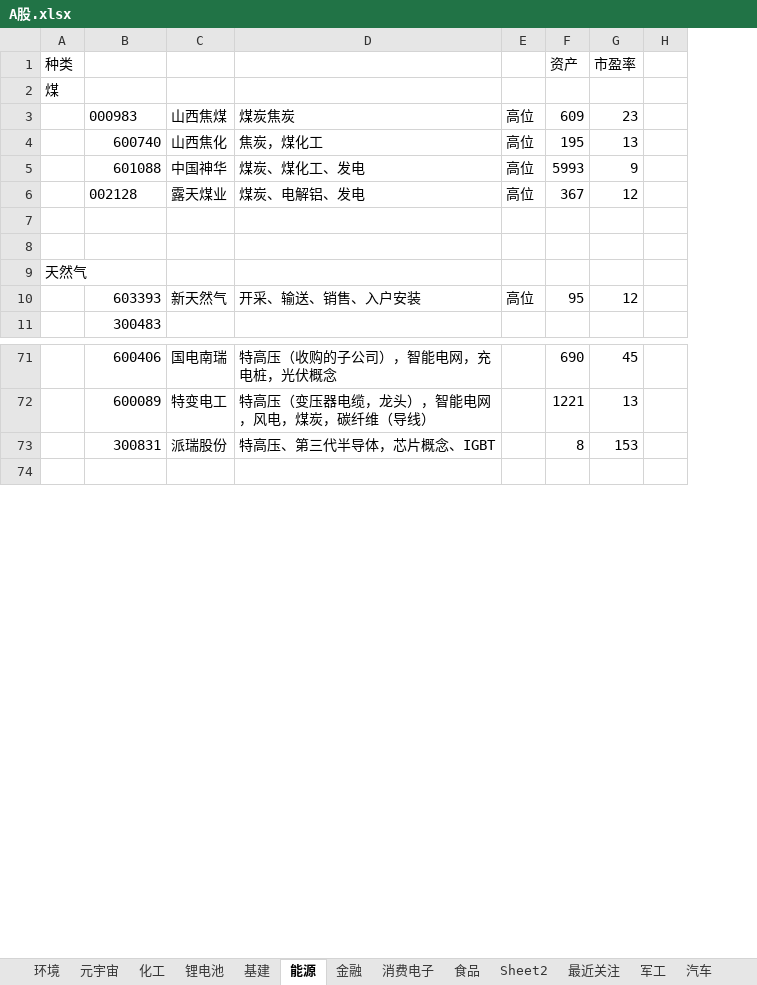
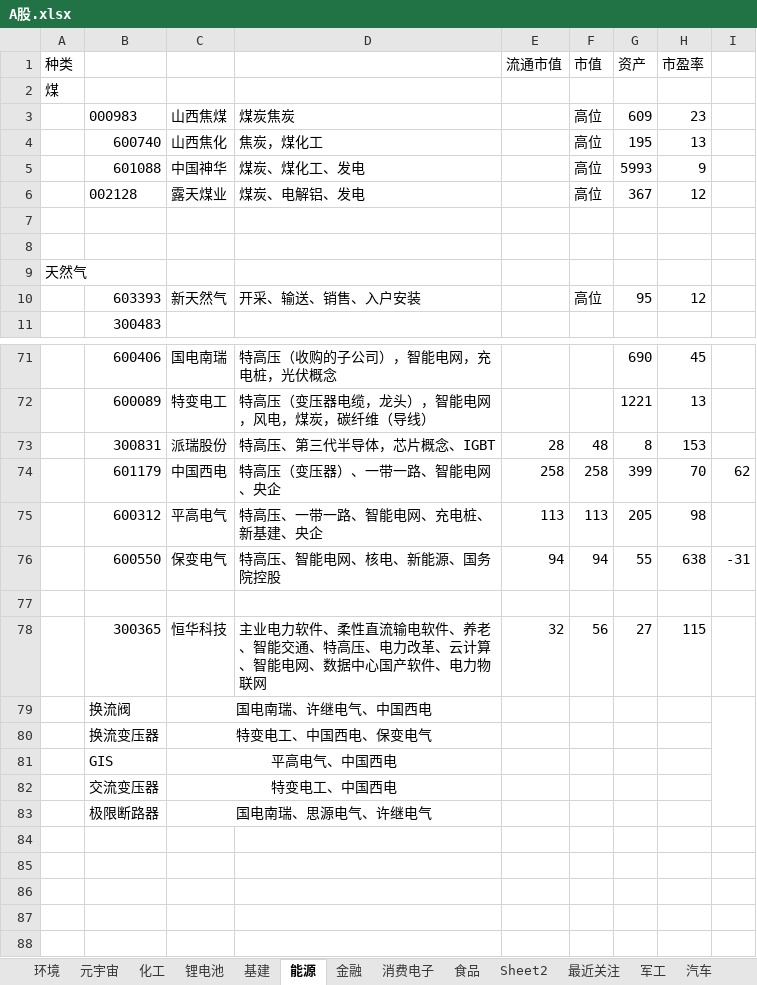
Before and after one commit to 1934312258/document, an Excel workbook: A股.xlsx, sheet 能源, drawn as a sheet; only a part is shown, gaps mark what is left out; values as stored, in another font and other column widths than the file's, no borders; charts and pictures not drawn; addresses are those after the commit; the diff names each change by its address in the sheet, - before the commit and + after, or states it on an @@ line.

```diff
--- a/A股.xlsx (sheet 能源)
+++ b/A股.xlsx (sheet 能源)
+column E (流通市值), row 73: 28
-F1: (empty)
+F1: 市值
-F73 (市值): (empty)
+F73 (市值): 48
+row 74:  | 601179 | 中国西电 | 特高压（变压器）、一带一路、智能电网、央企 | 258 | 258 | 399 | 70 | 62
+row 75:  | 600312 | 平高电气 | 特高压、一带一路、智能电网、充电桩、新基建、央企 | 113 | 113 | 205 | 98
+row 76:  | 600550 | 保变电气 | 特高压、智能电网、核电、新能源、国务院控股 | 94 | 94 | 55 | 638 | -31
+row 77: (empty)
+row 78:  | 300365 | 恒华科技 | 主业电力软件、柔性直流输电软件、养老、智能交通、特高压、电力改革、云计算、智能电网、数据中心国产软件、电力物联网 | 32 | 56 | 27 | 115
+row 79:  | 换流阀 | 国电南瑞、许继电气、中国西电
+row 80:  | 换流变压器 | 特变电工、中国西电、保变电气
+row 81:  | GIS | 平高电气、中国西电
+row 82:  | 交流变压器 | 特变电工、中国西电
+row 83:  | 极限断路器 | 国电南瑞、思源电气、许继电气
+row 84: (empty)
+row 85: (empty)
+row 86: (empty)
+row 87: (empty)
```
Also changed, not shown: sheet 金融, sheet 化工, sheet 基建, sheet 药品, sheet 三胎概念, other sheet tabs, charts or pictures, 1 other file.
